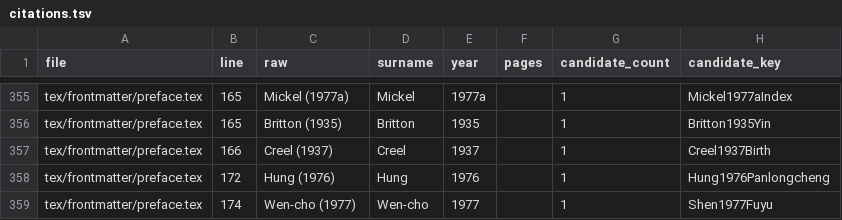
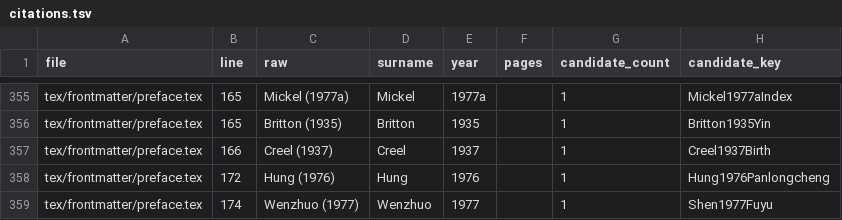
Before and after one commit to nh36/Keightley, a TSV file: data/citations.tsv, drawn as a sheet; only a part is shown, gaps mark what is left out.

```diff
--- a/data/citations.tsv
+++ b/data/citations.tsv
@@ -358,2 +358,2 @@ tex/frontmatter/preface.tex	166	Creel (1937)	Creel	1937		1	Creel1937Birth
 tex/frontmatter/preface.tex	172	Hung (1976)	Hung	1976		1	Hung1976Panlongcheng
-tex/frontmatter/preface.tex	174	Wen-cho (1977)	Wen-cho	1977		1	Shen1977Fuyu
+tex/frontmatter/preface.tex	174	Wenzhuo (1977)	Wenzhuo	1977		1	Shen1977Fuyu
```
Also changed, not shown: 4 other files.
